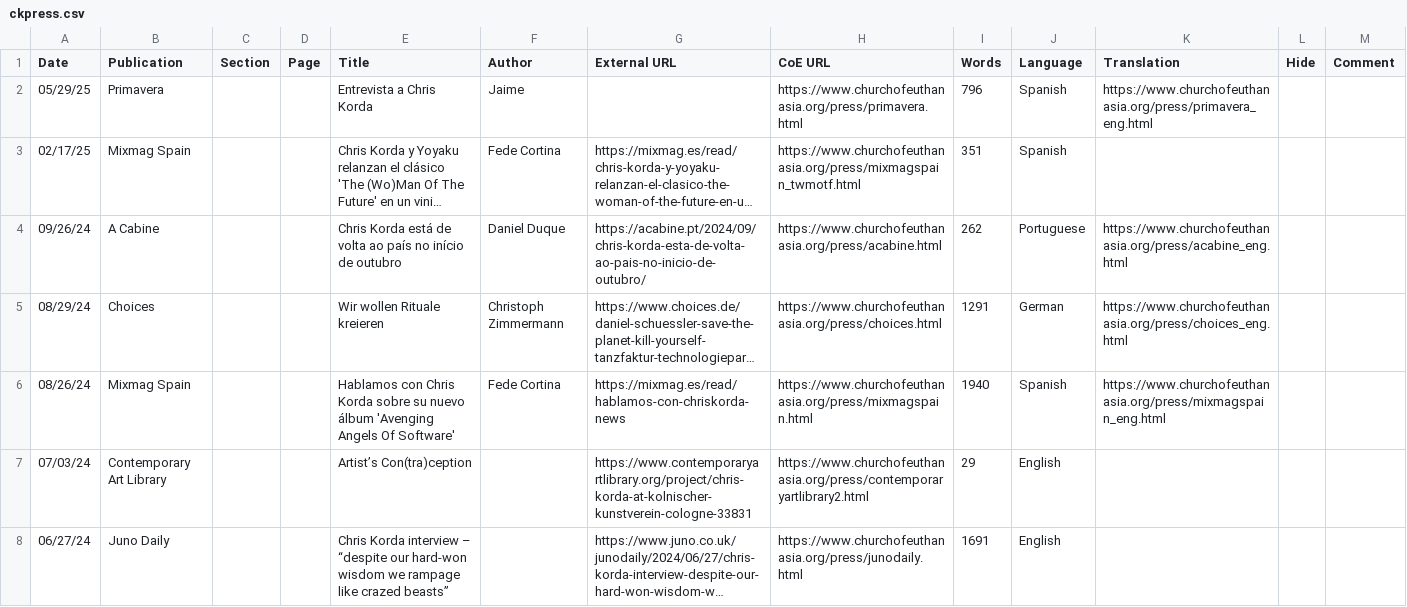
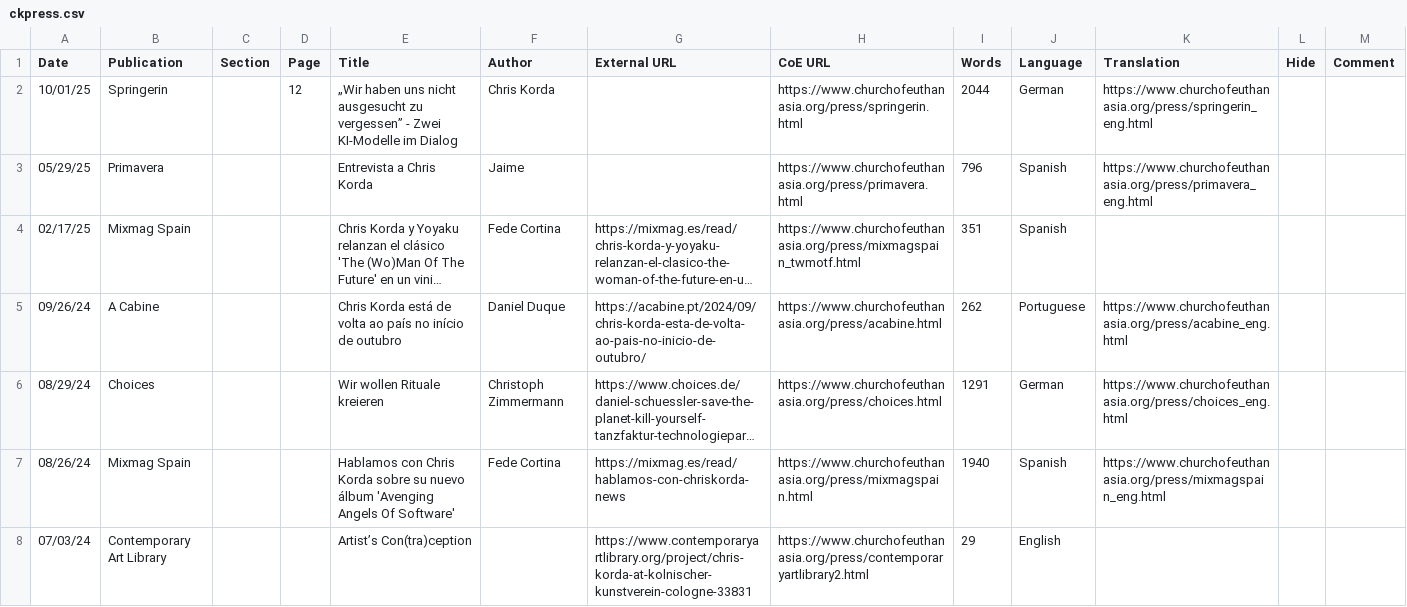
Before and after one commit to victimofleisure/victimofleisure.github.io, a CSV file: ckpress.csv, drawn as a sheet; only a part is shown; the shorter side is filled out with more unchanged rows; long unchanged cells end in …; the diff names each change by its address in the sheet, - before the commit and + after, or states it on an @@ line.

```diff
--- a/ckpress.csv
+++ b/ckpress.csv
+row 2: 10/01/25 | Springerin |  | 12 | „Wir haben uns nicht ausgesucht zu vergessen” - Zwei KI-Modelle im Dialog | Chris Korda |  | https://www.churchofeuthanasia.org/press/springerin.html | 2044 | German | https://www.churchofeuthanasia.org/press/springerin_eng.html
```
Also changed, not shown: 8 other files.
